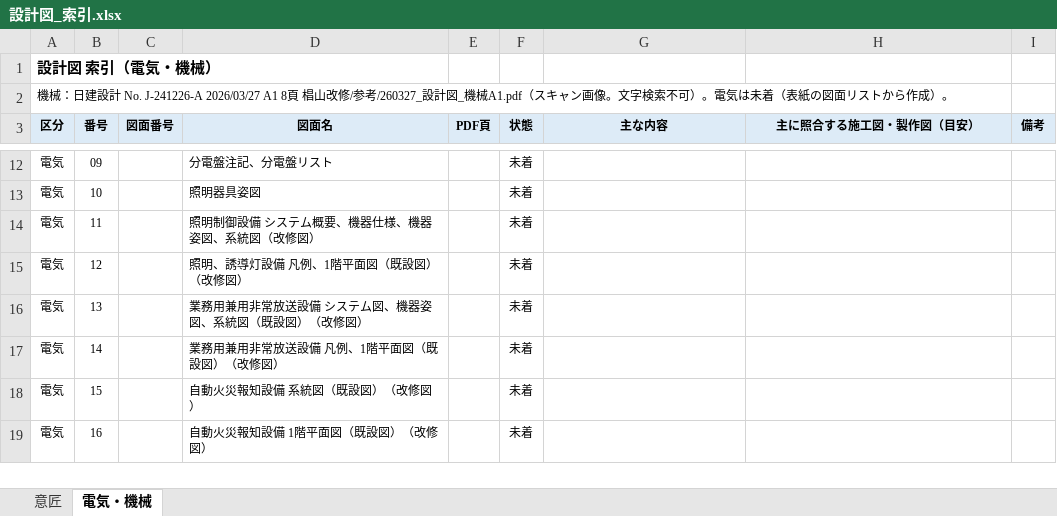
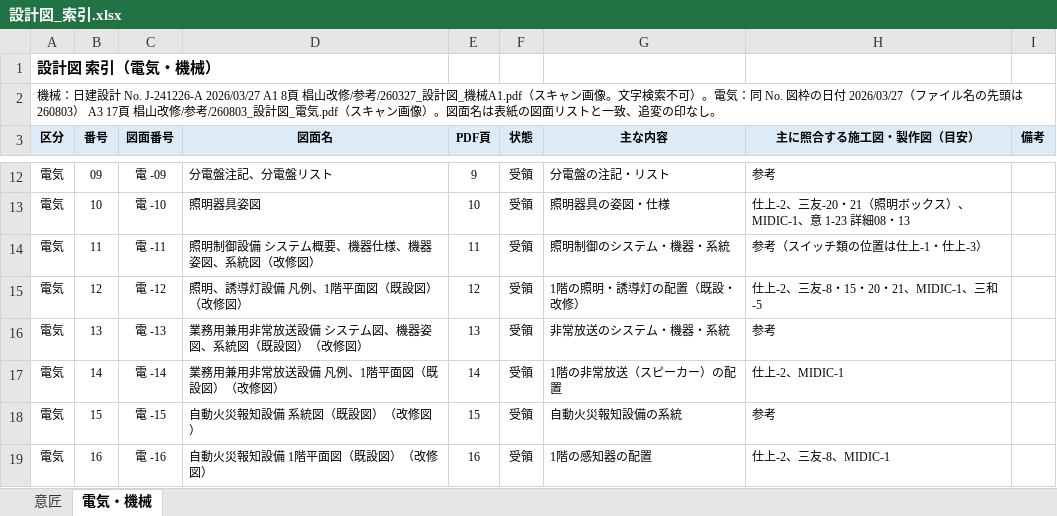
Before and after one commit to tutomukoyama1026-cpu/test-repo, an Excel workbook: 椙山改修/チェック/設計図_索引.xlsx, sheet 電気・機械, drawn as a sheet; only a part is shown, gaps mark what is left out; values as stored, in another font and other column widths than the file's, no borders; the diff covers the shown part only; the diff names each change by its address in the sheet, - before the commit and + after, or states it on an @@ line.

```diff
--- a/椙山改修/チェック/設計図_索引.xlsx (sheet 電気・機械)
+++ b/椙山改修/チェック/設計図_索引.xlsx (sheet 電気・機械)
-A2 (区分): …）。電気は未着（表紙の図面リストから作成）。
+A2 (区分): …）。電気：同 No. 図枠の日付 2026/03/27（ファイル名の先頭は 260803） A3 17頁 椙山改修/参考/260803_設計図_電気.pdf（スキャン画像）。図面名は表紙の図面リストと一致、追変の印なし。
-C12 (図面番号): (empty)
+C12 (図面番号): 電 -09
-E12 (PDF頁): (empty)
+E12 (PDF頁): 9
-F12:F19 (状態): 未着
+F12:F19 (状態): 受領
-G12 (主な内容): (empty)
+G12 (主な内容): 分電盤の注記・リスト
-H12 (主に照合する施工図・製作図（目安）): (empty)
+H12 (主に照合する施工図・製作図（目安）): 参考
-C13 (図面番号): (empty)
+C13 (図面番号): 電 -10
-E13 (PDF頁): (empty)
+E13 (PDF頁): 10
-G13 (主な内容): (empty)
+G13 (主な内容): 照明器具の姿図・仕様
-H13 (主に照合する施工図・製作図（目安）): (empty)
+H13 (主に照合する施工図・製作図（目安）): 仕上-2、三友-20・21（照明ボックス）、MIDIC-1、意 1-23 詳細08・13
-C14 (図面番号): (empty)
+C14 (図面番号): 電 -11
-E14 (PDF頁): (empty)
+E14 (PDF頁): 11
-G14 (主な内容): (empty)
+G14 (主な内容): 照明制御のシステム・機器・系統
-H14 (主に照合する施工図・製作図（目安）): (empty)
+H14 (主に照合する施工図・製作図（目安）): 参考（スイッチ類の位置は仕上-1・仕上-3）
-C15 (図面番号): (empty)
+C15 (図面番号): 電 -12
-E15 (PDF頁): (empty)
+E15 (PDF頁): 12
-G15 (主な内容): (empty)
+G15 (主な内容): 1階の照明・誘導灯の配置（既設・改修）
-H15 (主に照合する施工図・製作図（目安）): (empty)
+H15 (主に照合する施工図・製作図（目安）): 仕上-2、三友-8・15・20・21、MIDIC-1、三和-5
-C16 (図面番号): (empty)
+C16 (図面番号): 電 -13
-E16 (PDF頁): (empty)
+E16 (PDF頁): 13
-G16 (主な内容): (empty)
+G16 (主な内容): 非常放送のシステム・機器・系統
-H16 (主に照合する施工図・製作図（目安）): (empty)
+H16 (主に照合する施工図・製作図（目安）): 参考
-C17 (図面番号): (empty)
+C17 (図面番号): 電 -14
-E17 (PDF頁): (empty)
+E17 (PDF頁): 14
-G17 (主な内容): (empty)
+G17 (主な内容): 1階の非常放送（スピーカー）の配置
-H17 (主に照合する施工図・製作図（目安）): (empty)
+H17 (主に照合する施工図・製作図（目安）): 仕上-2、MIDIC-1
-C18 (図面番号): (empty)
+C18 (図面番号): 電 -15
-E18 (PDF頁): (empty)
+E18 (PDF頁): 15
-G18 (主な内容): (empty)
+G18 (主な内容): 自動火災報知設備の系統
-H18 (主に照合する施工図・製作図（目安）): (empty)
+H18 (主に照合する施工図・製作図（目安）): 参考
-C19 (図面番号): (empty)
+C19 (図面番号): 電 -16
-E19 (PDF頁): (empty)
+E19 (PDF頁): 16
-G19 (主な内容): (empty)
+G19 (主な内容): 1階の感知器の配置
-H19 (主に照合する施工図・製作図（目安）): (empty)
+H19 (主に照合する施工図・製作図（目安）): 仕上-2、三友-8、MIDIC-1
```
Also changed, not shown: 45 edited cells elsewhere in this sheet, 2 other files.
